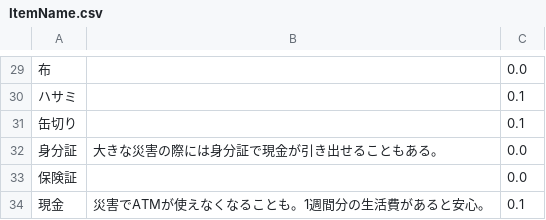
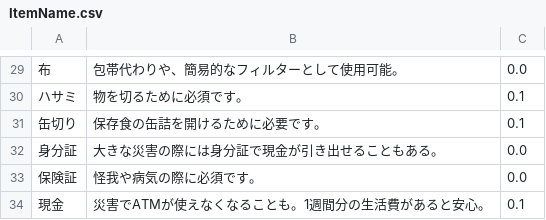
Before and after one commit to CSTmatsunolab/EvaApp, a CSV file: Assets/Resources/ItemName.csv, drawn as a sheet; only a part is shown, gaps mark what is left out; the diff covers the shown part only.

```diff
--- a/Assets/Resources/ItemName.csv
+++ b/Assets/Resources/ItemName.csv
@@ -29,6 +29,6 @@
-布,,0.0
-ハサミ,,0.1
-缶切り,,0.1
+布, 包帯代わりや、簡易的なフィルターとして使用可能。,0.0
+ハサミ,物を切るために必須です。,0.1
+缶切り,保存食の缶詰を開けるために必要です。,0.1
 身分証,大きな災害の際には身分証で現金が引き出せることもある。,0.0
-保険証,,0.0
+保険証,怪我や病気の際に必須です。,0.0
 現金,災害でATMが使えなくなることも。1週間分の生活費があると安心。,0.1
```
Also changed, not shown: 1 added row, 1 removed row and 27 edited cells elsewhere in this file, Assets/Resources/EventData.csv, 7 other files.
